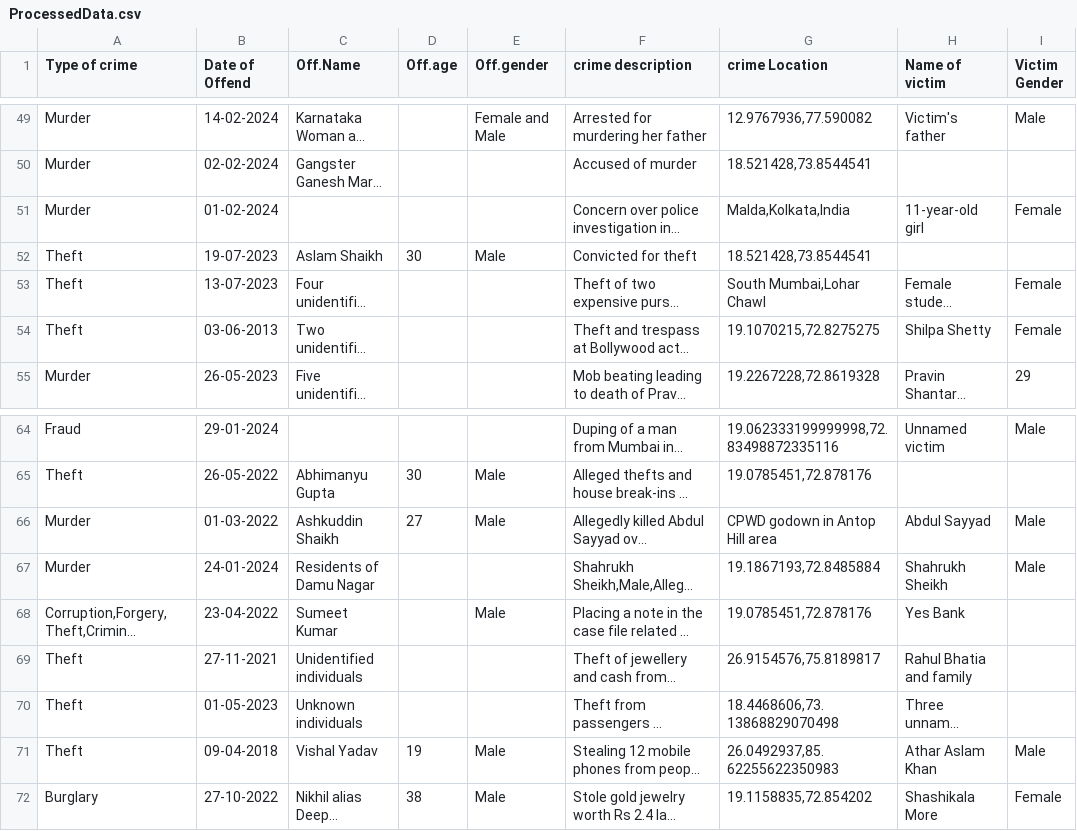
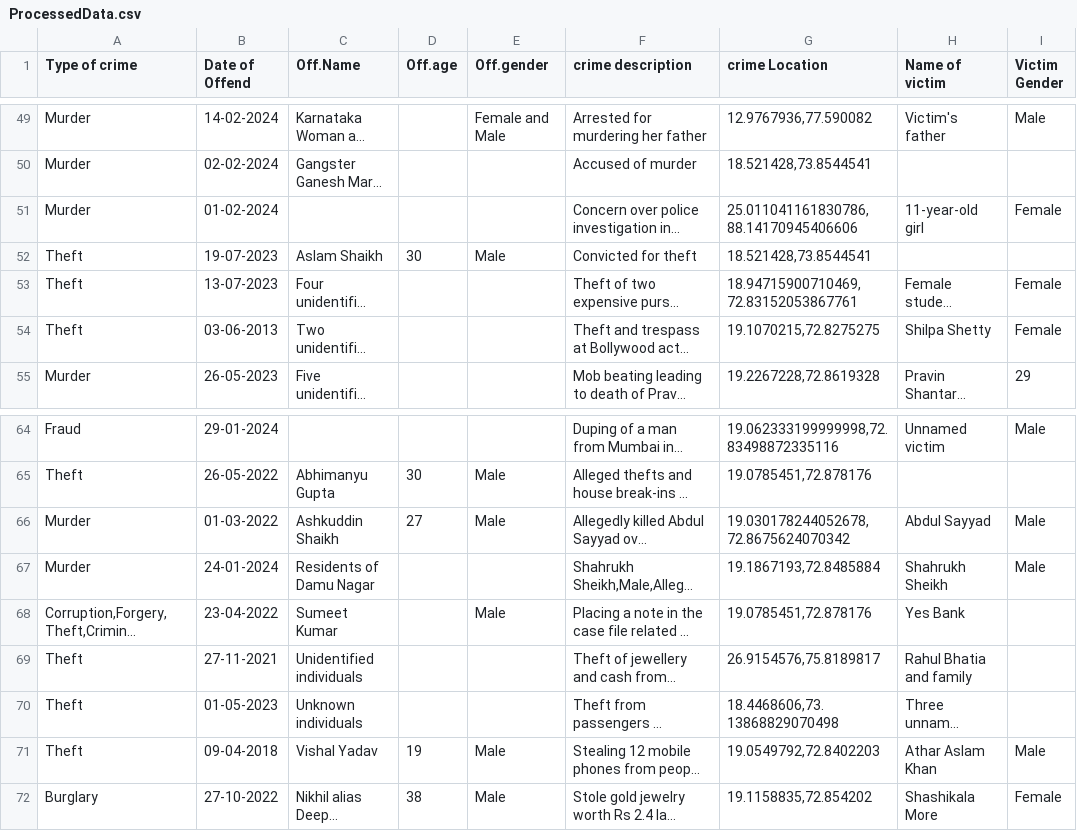
Before and after one commit to Erenyeager31/CrimeHotspotAnalysis, a CSV file: frontend/files/ProcessedData.csv, drawn as a sheet; only a part is shown, gaps mark what is left out; long unchanged cells end in …; the diff covers the shown part only; the diff names each change by its address in the sheet, - before the commit and + after, or states it on an @@ line.

```diff
--- a/frontend/files/ProcessedData.csv
+++ b/frontend/files/ProcessedData.csv
-G51 (crime Location): Malda,Kolkata,India
+G51 (crime Location): 25.011041161830786, 88.14170945406606
-G53 (crime Location): South Mumbai,Lohar Chawl
+G53 (crime Location): 18.94715900710469, 72.83152053867761
-G66 (crime Location): CPWD godown in Antop Hill area
+G66 (crime Location): 19.030178244052678, 72.8675624070342
-G71 (crime Location): 26.0492937,85.62255622350983
+G71 (crime Location): 19.0549792,72.8402203
```
Also changed, not shown: 30 edited cells elsewhere in this file, 6 other files.
